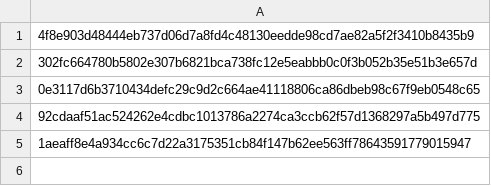
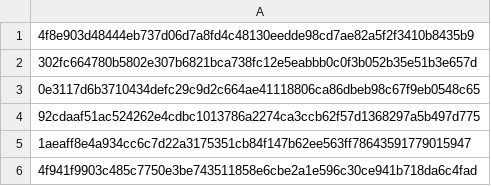
Before and after one commit to azaboi/web, a CSV file: main/portals.csv, drawn as a sheet; the diff names each change by its address in the sheet, - before the commit and + after, or states it on an @@ line.

Commit message:
Update portals.csv

```diff
--- a/main/portals.csv
+++ b/main/portals.csv
+row 6: 4f941f9903c485c7750e3be743511858e6cbe2a1e596c30ce941b718da6c4fad
```
